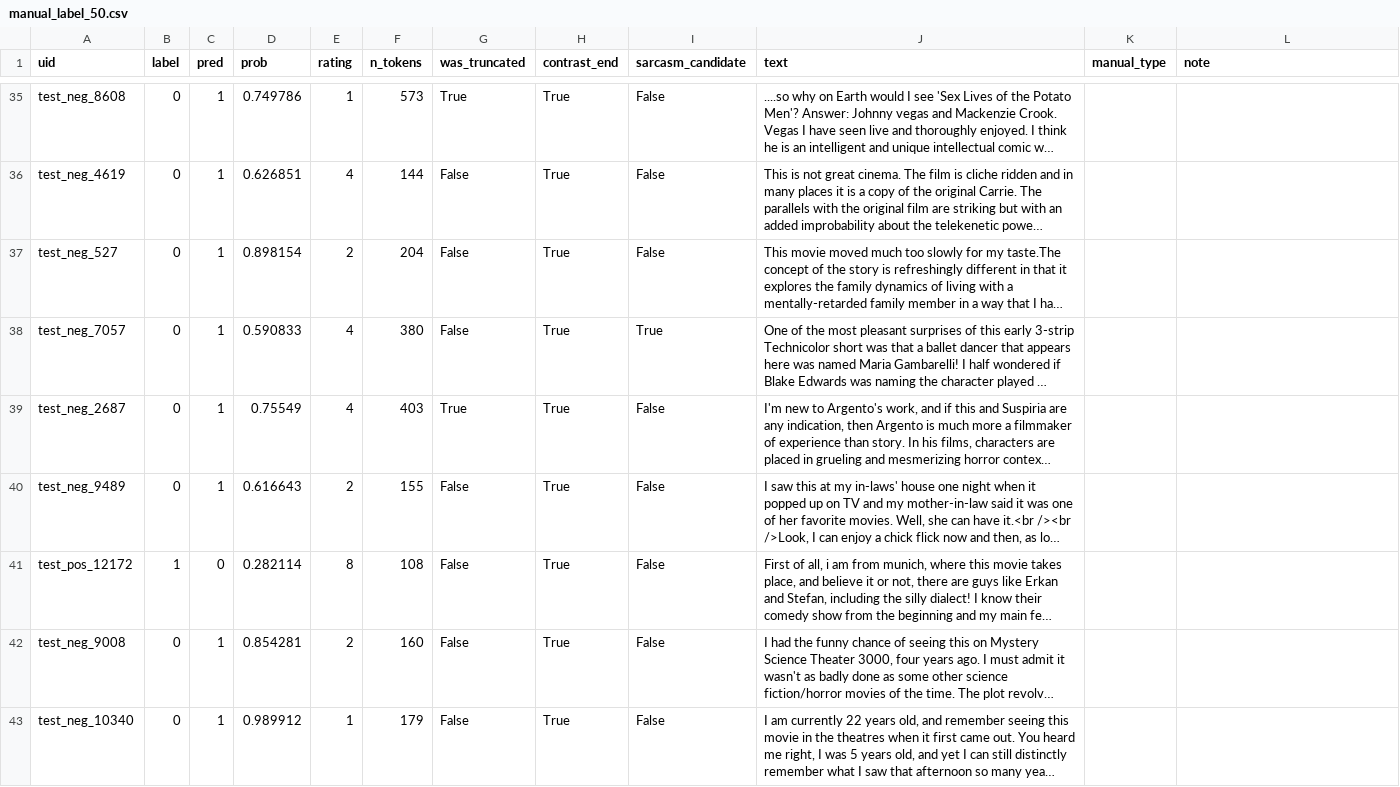
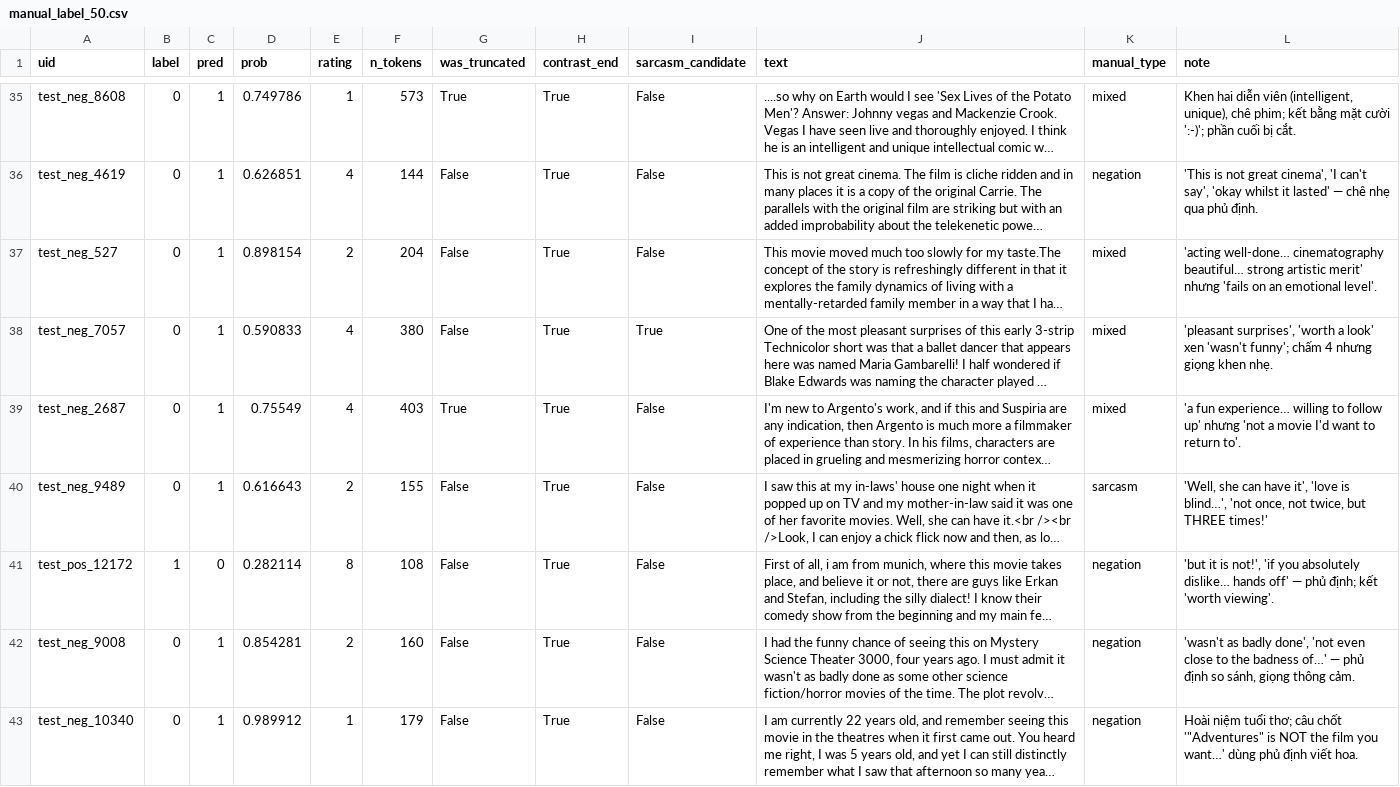
Before and after one commit to pptthu/LSTM_PJ, a CSV file: experiments/results/error_analysis/manual_label_50.csv, drawn as a sheet; only a part is shown, gaps mark what is left out; long unchanged cells end in …; the diff covers the shown part only; the diff names each change by its address in the sheet, - before the commit and + after, or states it on an @@ line.

Commit message:
docs(eval): nháp giải thích 70 ví dụ sai, gán nhãn 50 lỗi; ghi tên 6 thành viên
Nháp chờ Thư duyệt. Không ghi MSSV trong repo công khai.

```diff
--- a/experiments/results/error_analysis/manual_label_50.csv
+++ b/experiments/results/error_analysis/manual_label_50.csv
-K35 (manual_type): (empty)
+K35 (manual_type): mixed
-L35 (note): (empty)
+L35 (note): Khen hai diễn viên (intelligent, unique), chê phim; kết bằng mặt cười ':-)'; phần cuối bị cắt.
-K36 (manual_type): (empty)
+K36 (manual_type): negation
-L36 (note): (empty)
+L36 (note): 'This is not great cinema', 'I can't say', 'okay whilst it lasted' — chê nhẹ qua phủ định.
-K37:K39 (manual_type): (empty)
+K37:K39 (manual_type): mixed
-L37 (note): (empty)
+L37 (note): 'acting well-done… cinematography beautiful… strong artistic merit' nhưng 'fails on an emotional level'.
-L38 (note): (empty)
+L38 (note): 'pleasant surprises', 'worth a look' xen 'wasn't funny'; chấm 4 nhưng giọng khen nhẹ.
-L39 (note): (empty)
+L39 (note): 'a fun experience… willing to follow up' nhưng 'not a movie I'd want to return to'.
-K40 (manual_type): (empty)
+K40 (manual_type): sarcasm
-L40 (note): (empty)
+L40 (note): 'Well, she can have it', 'love is blind…', 'not once, not twice, but THREE times!'
-K41:K43 (manual_type): (empty)
+K41:K43 (manual_type): negation
-L41 (note): (empty)
+L41 (note): 'but it is not!', 'if you absolutely dislike… hands off' — phủ định; kết 'worth viewing'.
-L42 (note): (empty)
+L42 (note): 'wasn't as badly done', 'not even close to the badness of…' — phủ định so sánh, giọng thông cảm.
-L43 (note): (empty)
+L43 (note): Hoài niệm tuổi thơ; câu chốt '"Adventures" is NOT the film you want…' dùng phủ định viết hoa.
```
Also changed, not shown: 82 edited cells elsewhere in this file, 2 other files.
